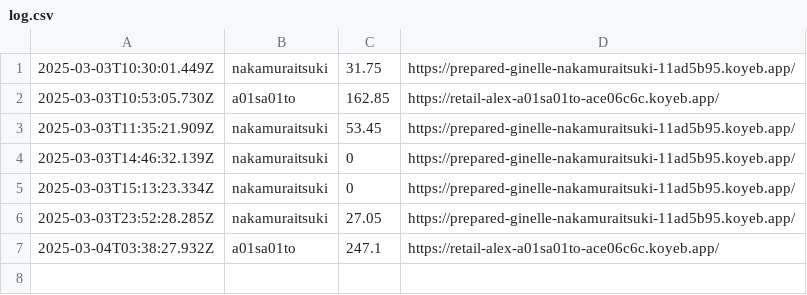
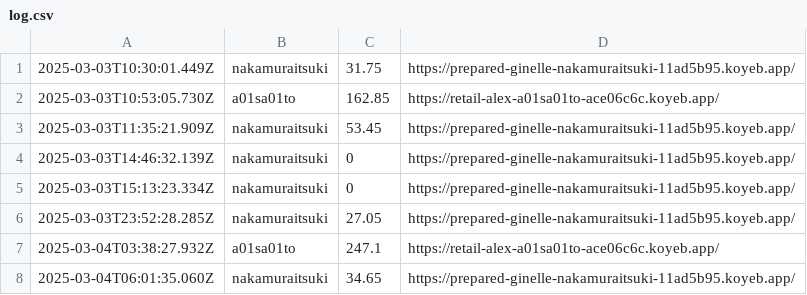
Before and after one commit to saitamau-maximum/web-speed-hackathon-2024-scoring-tool-for-2025, a CSV file: log.csv, drawn as a sheet; the diff names each change by its address in the sheet, - before the commit and + after, or states it on an @@ line.

```diff
--- a/log.csv
+++ b/log.csv
+row 8: 2025-03-04T06:01:35.060Z | nakamuraitsuki | 34.65 | https://prepared-ginelle-nakamuraitsuki-11ad5b95.koyeb.app/
```
Also changed, not shown: 2 other files.
